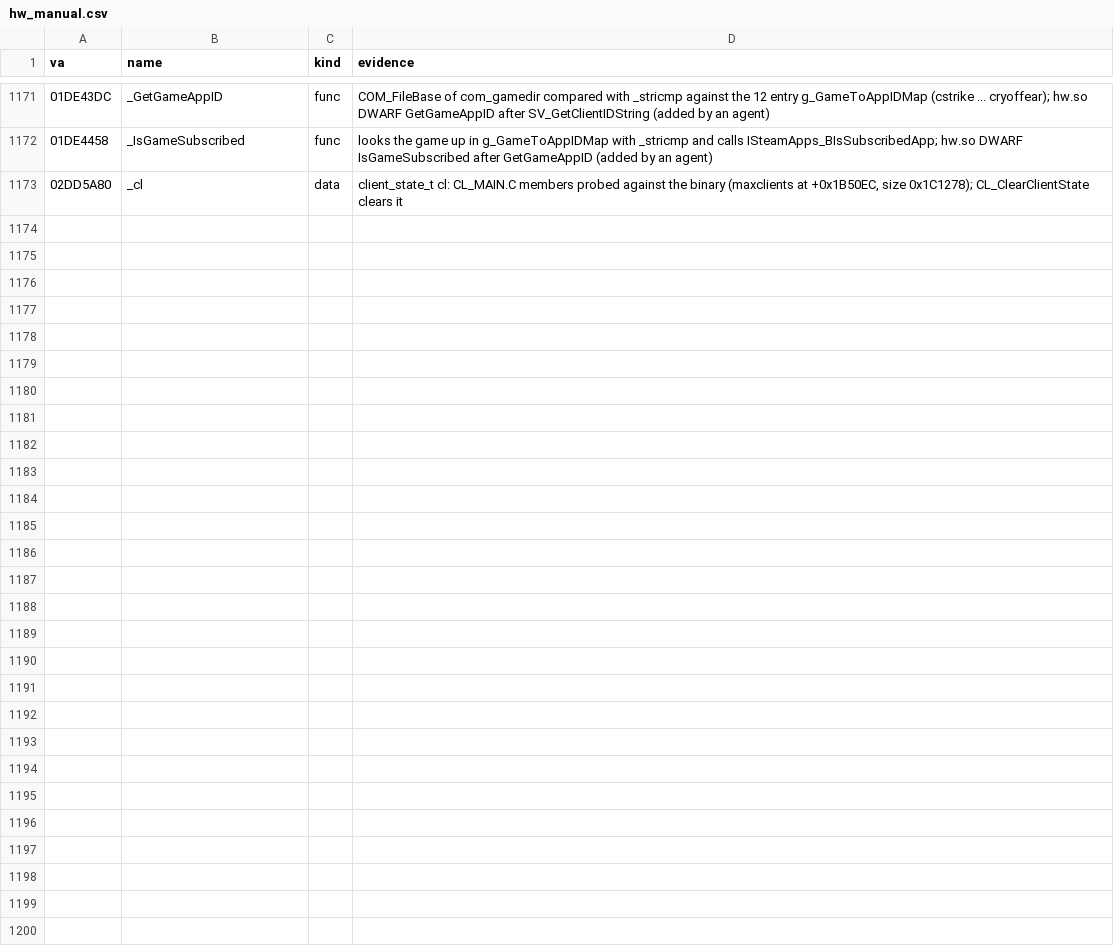
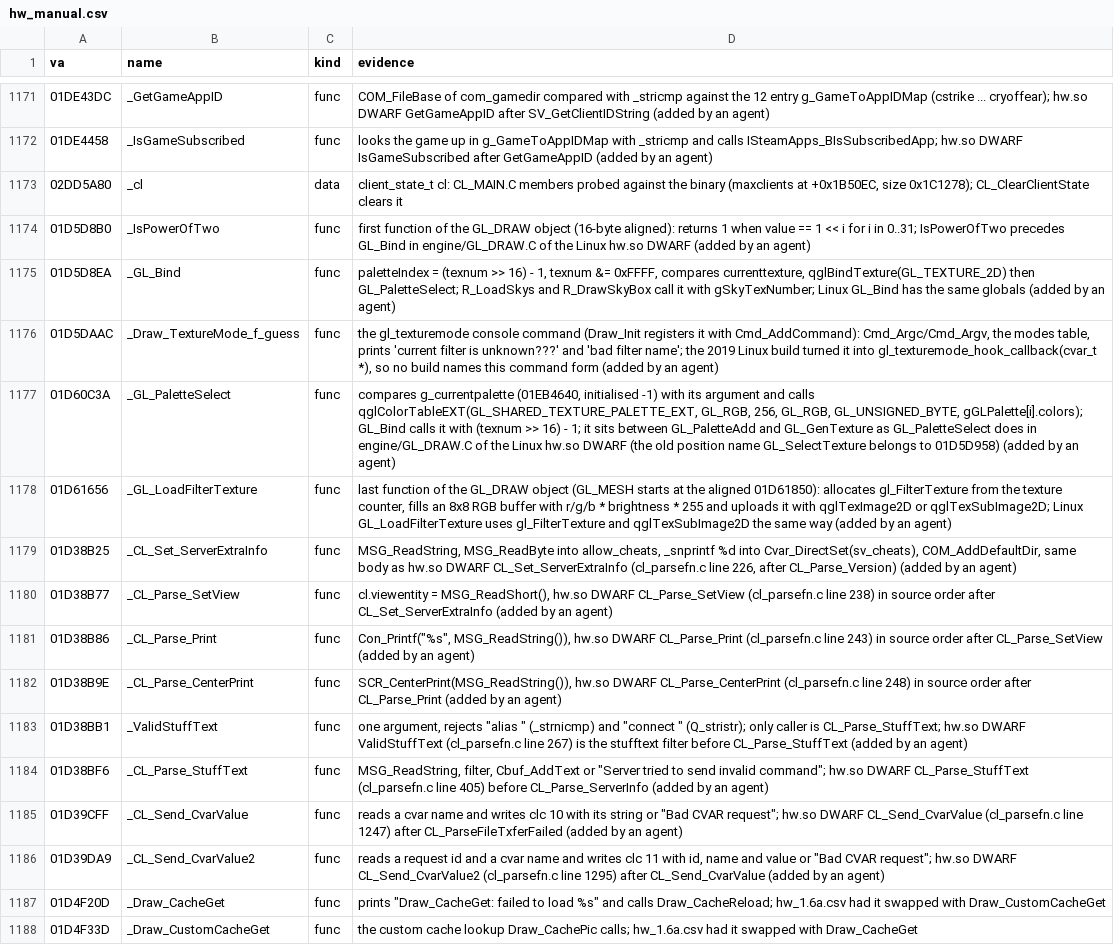
Before and after one commit to caixax/DeCoF, a CSV file: tools/symbols/hw_manual.csv, drawn as a sheet; only a part is shown, gaps mark what is left out; the diff names each change by its address in the sheet, - before the commit and + after, or states it on an @@ line.

Commit message:
hw: qgl.c 340 of 340, GL_DRAW.C 70 of 70, GL_RMAIN.C 28 of 28, GL_RMISC.C 10 of 10, GL_WARP.C 18 of 18 with the GL headers; Draw_CacheGet and Draw_CustomCacheGet un-swapped in the map (MATCHED, 100%)

```diff
--- a/tools/symbols/hw_manual.csv
+++ b/tools/symbols/hw_manual.csv
+row 1174: 01D5D8B0 | _IsPowerOfTwo | func | first function of the GL_DRAW object (16-byte aligned): returns 1 when value == 1 << i for i in 0..31; IsPowerOfTwo precedes GL_Bind in engine/GL_DRAW.C of the Linux hw.so DWARF (added by an agent)
+row 1175: 01D5D8EA | _GL_Bind | func | paletteIndex = (texnum >> 16) - 1, texnum &= 0xFFFF, compares currenttexture, qglBindTexture(GL_TEXTURE_2D) then GL_PaletteSelect; R_LoadSkys and R_DrawSkyBox call it with gSkyTexNumber; Linux GL_Bind has the same globals (added by an agent)
+row 1176: 01D5DAAC | _Draw_TextureMode_f_guess | func | the gl_texturemode console command (Draw_Init registers it with Cmd_AddCommand): Cmd_Argc/Cmd_Argv, the modes table, prints 'current filter is unknown???' and 'bad filter name'; the 2019 Linux build turned it into gl_texturemode_hook_callback(cvar_t *), so no build names this command form (added by an agent)
+row 1177: 01D60C3A | _GL_PaletteSelect | func | compares g_currentpalette (01EB4640, initialised -1) with its argument and calls qglColorTableEXT(GL_SHARED_TEXTURE_PALETTE_EXT, GL_RGB, 256, GL_RGB, GL_UNSIGNED_BYTE, gGLPalette[i].colors); GL_Bind calls it with (texnum >> 16) - 1; it sits between GL_PaletteAdd and GL_GenTexture as GL_PaletteSelect does in engine/GL_DRAW.C of the Linux hw.so DWARF (the old position name GL_SelectTexture belongs to 01D5D958) (added by an agent)
+row 1178: 01D61656 | _GL_LoadFilterTexture | func | last function of the GL_DRAW object (GL_MESH starts at the aligned 01D61850): allocates gl_FilterTexture from the texture counter, fills an 8x8 RGB buffer with r/g/b * brightness * 255 and uploads it with qglTexImage2D or qglTexSubImage2D; Linux GL_LoadFilterTexture uses gl_FilterTexture and qglTexSubImage2D the same way (added by an agent)
+row 1179: 01D38B25 | _CL_Set_ServerExtraInfo | func | MSG_ReadString, MSG_ReadByte into allow_cheats, _snprintf %d into Cvar_DirectSet(sv_cheats), COM_AddDefaultDir, same body as hw.so DWARF CL_Set_ServerExtraInfo (cl_parsefn.c line 226, after CL_Parse_Version) (added by an agent)
+row 1180: 01D38B77 | _CL_Parse_SetView | func | cl.viewentity = MSG_ReadShort(), hw.so DWARF CL_Parse_SetView (cl_parsefn.c line 238) in source order after CL_Set_ServerExtraInfo (added by an agent)
+row 1181: 01D38B86 | _CL_Parse_Print | func | Con_Printf("%s", MSG_ReadString()), hw.so DWARF CL_Parse_Print (cl_parsefn.c line 243) in source order after CL_Parse_SetView (added by an agent)
+row 1182: 01D38B9E | _CL_Parse_CenterPrint | func | SCR_CenterPrint(MSG_ReadString()), hw.so DWARF CL_Parse_CenterPrint (cl_parsefn.c line 248) in source order after CL_Parse_Print (added by an agent)
+row 1183: 01D38BB1 | _ValidStuffText | func | one argument, rejects "alias " (_strnicmp) and "connect " (Q_stristr); only caller is CL_Parse_StuffText; hw.so DWARF ValidStuffText (cl_parsefn.c line 267) is the stufftext filter before CL_Parse_StuffText (added by an agent)
+row 1184: 01D38BF6 | _CL_Parse_StuffText | func | MSG_ReadString, filter, Cbuf_AddText or "Server tried to send invalid command"; hw.so DWARF CL_Parse_StuffText (cl_parsefn.c line 405) before CL_Parse_ServerInfo (added by an agent)
+row 1185: 01D39CFF | _CL_Send_CvarValue | func | reads a cvar name and writes clc 10 with its string or "Bad CVAR request"; hw.so DWARF CL_Send_CvarValue (cl_parsefn.c line 1247) after CL_ParseFileTxferFailed (added by an agent)
+row 1186: 01D39DA9 | _CL_Send_CvarValue2 | func | reads a request id and a cvar name and writes clc 11 with id, name and value or "Bad CVAR request"; hw.so DWARF CL_Send_CvarValue2 (cl_parsefn.c line 1295) after CL_Send_CvarValue (added by an agent)
+row 1187: 01D4F20D | _Draw_CacheGet | func | prints "Draw_CacheGet: failed to load %s" and calls Draw_CacheReload; hw_1.6a.csv had it swapped with Draw_CustomCacheGet
+row 1188: 01D4F33D | _Draw_CustomCacheGet | func | the custom cache lookup Draw_CachePic calls; hw_1.6a.csv had it swapped with Draw_CacheGet
```
Also changed, not shown: 36 other files.
